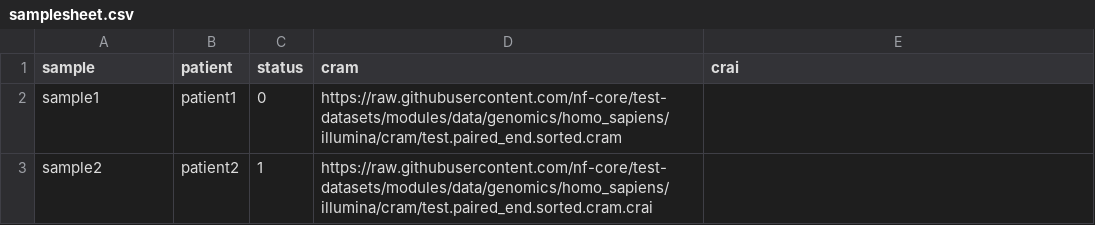
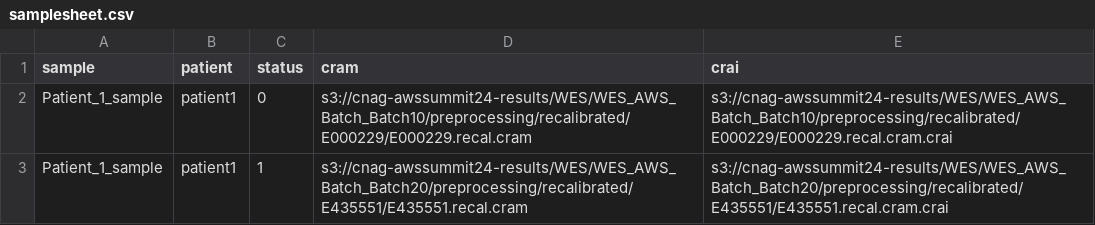
Before and after one commit to LlaneroHiboreo/nextflow_sampleswaps_checks, a CSV file: assets/samplesheet.csv, drawn as a sheet.

```diff
--- a/assets/samplesheet.csv
+++ b/assets/samplesheet.csv
@@ -1,3 +1,3 @@
 sample,patient,status,cram,crai
-sample1,patient1,0,https://raw.githubusercontent.com/nf-core/test-datasets/modules/data/genomics/homo_sapiens/illumina/cram/test.paired_end.sorted.cram
-sample2,patient2,1,https://raw.githubusercontent.com/nf-core/test-datasets/modules/data/genomics/homo_sapiens/illumina/cram/test.paired_end.sorted.cram.crai
+Patient_1_sample,patient1,0,s3://cnag-awssummit24-results/WES/WES_AWS_Batch_Batch10/preprocessing/recalibrated/E000229/E000229.recal.cram,s3://cnag-awssummit24-results/WES/WES_AWS_Batch_Batch10/preprocessing/recalibrated/E000229/E000229.recal.cram.crai
+Patient_1_sample,patient1,1,s3://cnag-awssummit24-results/WES/WES_AWS_Batch_Batch20/preprocessing/recalibrated/E435551/E435551.recal.cram,s3://cnag-awssummit24-results/WES/WES_AWS_Batch_Batch20/preprocessing/recalibrated/E435551/E435551.recal.cram.crai
```
Also changed, not shown: 7 other files.
